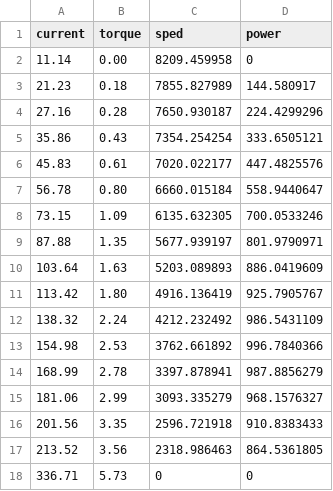
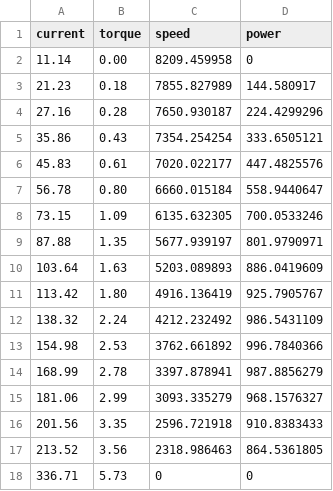
Before and after one commit to manimaranbtech/performance_curve, a CSV file: performance.csv, drawn as a sheet.

Commit message:
Update performance.csv

```diff
--- a/performance.csv
+++ b/performance.csv
@@ -1,2 +1,2 @@
-current,torque,sped,power
+current,torque,speed,power
 11.14,0.00 ,8209.459958,0
```
